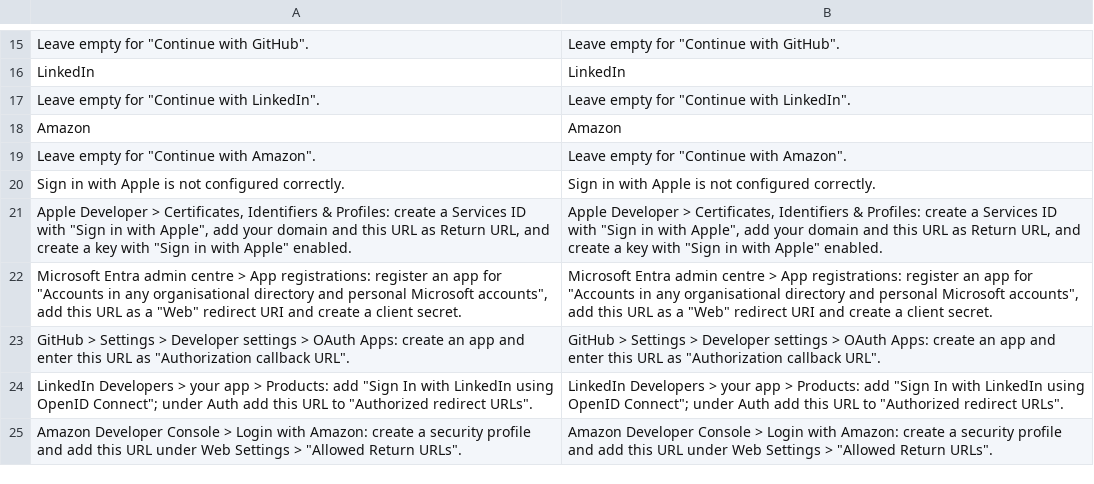
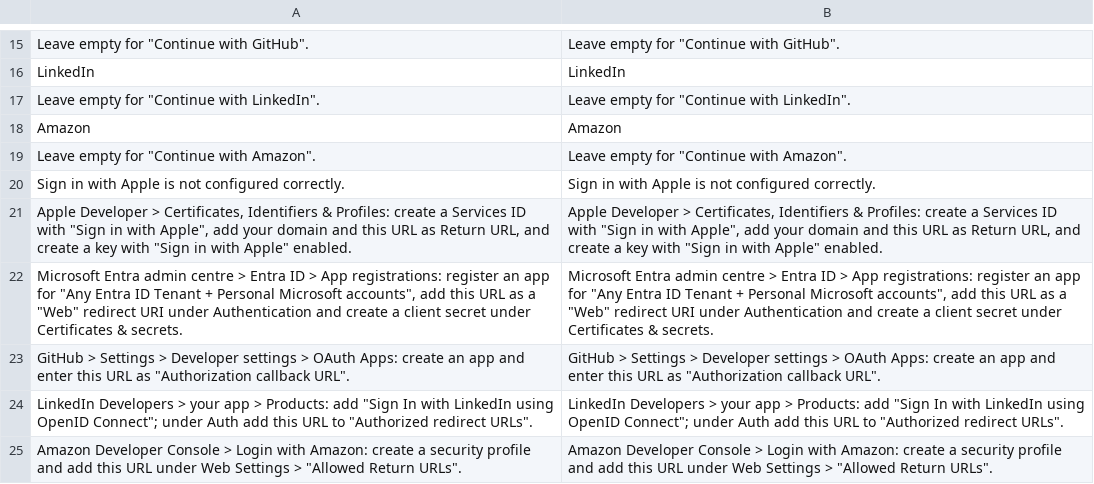
Before and after one commit to commercegears/module-social-login-pro, a CSV file: i18n/en_US.csv, drawn as a sheet; only a part is shown, gaps mark what is left out.

Commit message:
Current Microsoft Entra names, softawarecommerce.com links, tagline, docs screenshots (1.0.1)

```diff
--- a/i18n/en_US.csv
+++ b/i18n/en_US.csv
@@ -21,3 +21,3 @@ Amazon,Amazon
 "Apple Developer > Certificates, Identifiers & Profiles: create a Services ID with ""Sign in with Apple"", add your domain and this URL as Return URL, and create a key with ""Sign in with Apple"" enabled.","Apple Developer > Certificates, Identifiers & Profiles: create a Services ID with ""Sign in with Apple"", add your domain and this URL as Return URL, and create a key with ""Sign in with Apple"" enabled."
-"Microsoft Entra admin centre > App registrations: register an app for ""Accounts in any organisational directory and personal Microsoft accounts"", add this URL as a ""Web"" redirect URI and create a client secret.","Microsoft Entra admin centre > App registrations: register an app for ""Accounts in any organisational directory and personal Microsoft accounts"", add this URL as a ""Web"" redirect URI and create a client secret."
+"Microsoft Entra admin centre > Entra ID > App registrations: register an app for ""Any Entra ID Tenant + Personal Microsoft accounts"", add this URL as a ""Web"" redirect URI under Authentication and create a client secret under Certificates & secrets.","Microsoft Entra admin centre > Entra ID > App registrations: register an app for ""Any Entra ID Tenant + Personal Microsoft accounts"", add this URL as a ""Web"" redirect URI under Authentication and create a client secret under Certificates & secrets."
 "GitHub > Settings > Developer settings > OAuth Apps: create an app and enter this URL as ""Authorization callback URL"".","GitHub > Settings > Developer settings > OAuth Apps: create an app and enter this URL as ""Authorization callback URL""."
```
Also changed, not shown: 8 other files.
